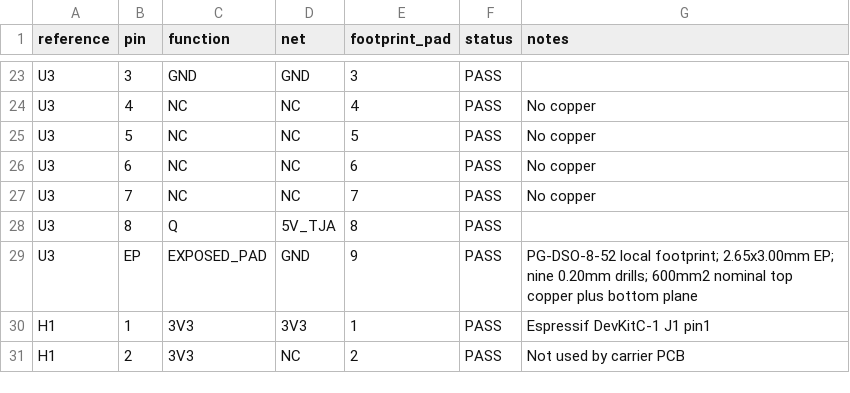
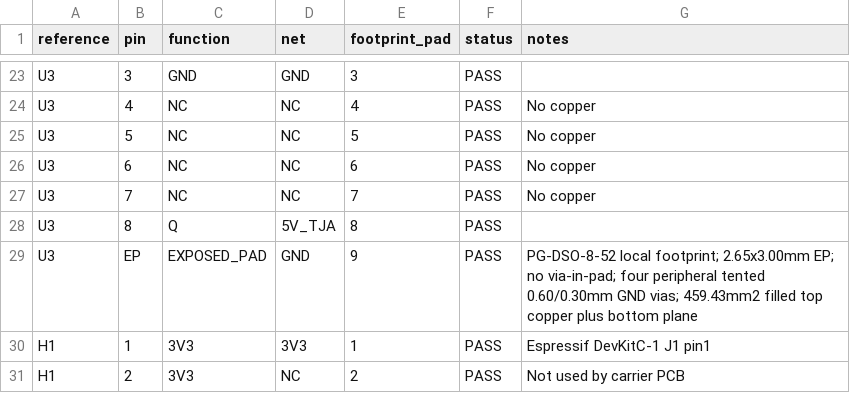
Before and after one commit to Synaro/BMW-E9x-Remote-Control, a CSV file: hardware/kcan-rxonly-pcb/pin-review.csv, drawn as a sheet; only a part is shown, gaps mark what is left out.

Commit message:
hardware: optimize U3 thermal DFM

```diff
--- a/hardware/kcan-rxonly-pcb/pin-review.csv
+++ b/hardware/kcan-rxonly-pcb/pin-review.csv
@@ -28,3 +28,3 @@ U3,7,NC,NC,7,PASS,No copper
 U3,8,Q,5V_TJA,8,PASS,
-U3,EP,EXPOSED_PAD,GND,9,PASS,PG-DSO-8-52 local footprint; 2.65x3.00mm EP; nine 0.20mm drills; 600mm2 nominal top copper plus bottom plane
+U3,EP,EXPOSED_PAD,GND,9,PASS,PG-DSO-8-52 local footprint; 2.65x3.00mm EP; no via-in-pad; four peripheral tented 0.60/0.30mm GND vias; 459.43mm2 filled top copper plus bottom plane
 H1,1,3V3,3V3,1,PASS,Espressif DevKitC-1 J1 pin1
```
Also changed, not shown: hardware/kcan-rxonly-pcb/manufacturing/assembly/BMW-E9x-KCAN-RXOnly-all-pos.csv, hardware/kcan-rxonly-pcb/manufacturing/cpl/BMW-E9x-KCAN-RXOnly-PCBA-CPL.csv, 43 other files.
